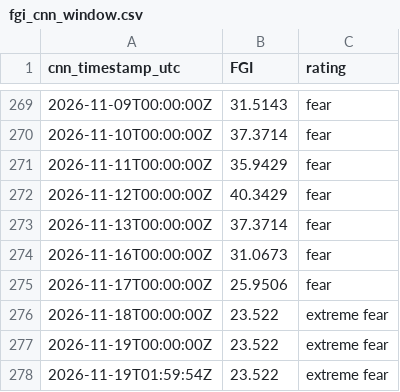
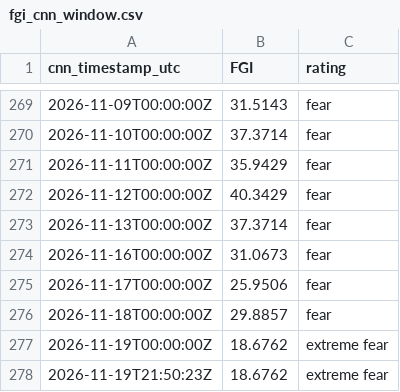
Before and after one commit to daifulee/fgi-public-data, a CSV file: data/fgi_cnn_window.csv, drawn as a sheet; only a part is shown, gaps mark what is left out.

```diff
--- a/data/fgi_cnn_window.csv
+++ b/data/fgi_cnn_window.csv
@@ -275,4 +275,4 @@ cnn_timestamp_utc,FGI,rating
 2026-11-17T00:00:00Z,25.9506,fear
-2026-11-18T00:00:00Z,23.522,extreme fear
-2026-11-19T00:00:00Z,23.522,extreme fear
-2026-11-19T01:59:54Z,23.522,extreme fear
+2026-11-18T00:00:00Z,29.8857,fear
+2026-11-19T00:00:00Z,18.6762,extreme fear
+2026-11-19T21:50:23Z,18.6762,extreme fear
```
Also changed, not shown: data/fgi_intraday.csv, 1 other file.
